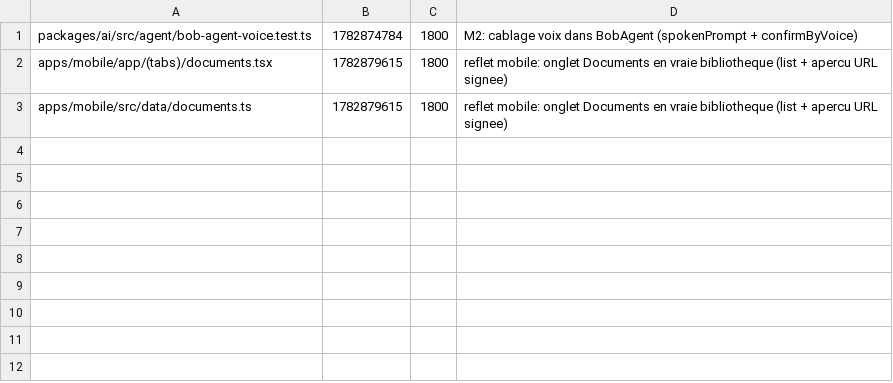
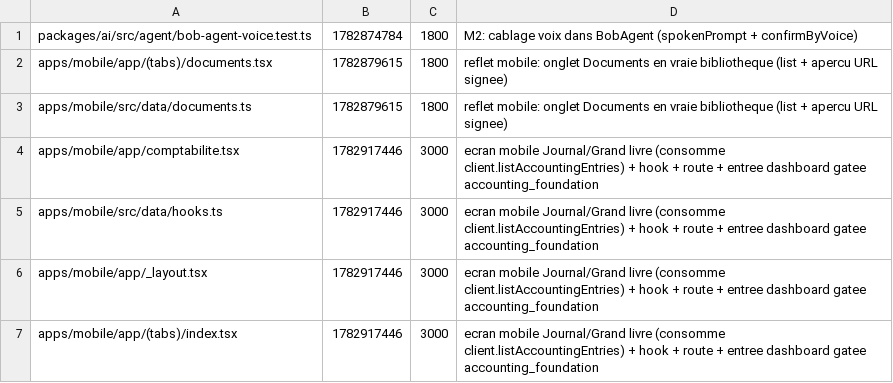
Before and after one commit to GLWebDevAgency/bob-pro, a TSV file: claims.tsv, drawn as a sheet.

Commit message:
claim:apps/mobile/app/comptabilite.tsx apps/mobile/src/data/hooks.ts apps/mobile/app/_layout.tsx apps/mobile/app/(tabs)/index.tsx ttl=3000

```diff
--- a/claims.tsv
+++ b/claims.tsv
@@ -3 +3,5 @@ apps/mobile/app/(tabs)/documents.tsx	1782879615	1800	reflet mobile: onglet Docum
 apps/mobile/src/data/documents.ts	1782879615	1800	reflet mobile: onglet Documents en vraie bibliotheque (list + apercu URL signee)
+apps/mobile/app/comptabilite.tsx	1782917446	3000	ecran mobile Journal/Grand livre (consomme client.listAccountingEntries) + hook + route + entree dashboard gatee accounting_foundation
+apps/mobile/src/data/hooks.ts	1782917446	3000	ecran mobile Journal/Grand livre (consomme client.listAccountingEntries) + hook + route + entree dashboard gatee accounting_foundation
+apps/mobile/app/_layout.tsx	1782917446	3000	ecran mobile Journal/Grand livre (consomme client.listAccountingEntries) + hook + route + entree dashboard gatee accounting_foundation
+apps/mobile/app/(tabs)/index.tsx	1782917446	3000	ecran mobile Journal/Grand livre (consomme client.listAccountingEntries) + hook + route + entree dashboard gatee accounting_foundation
```
Also changed, not shown: 1 other file.
